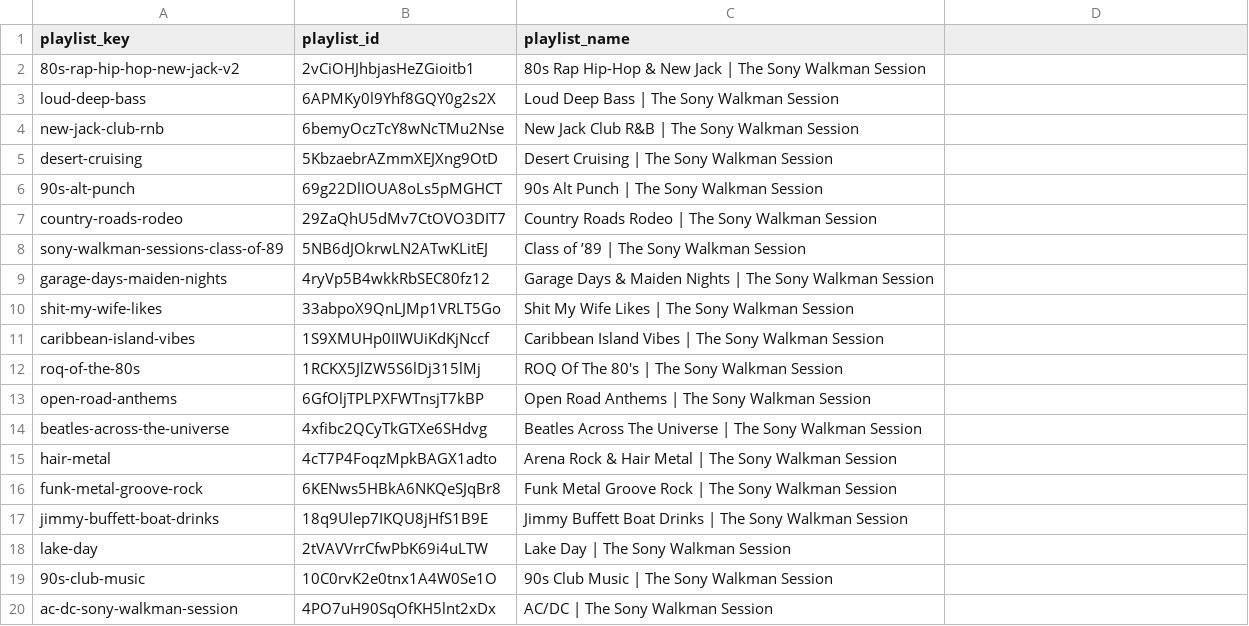
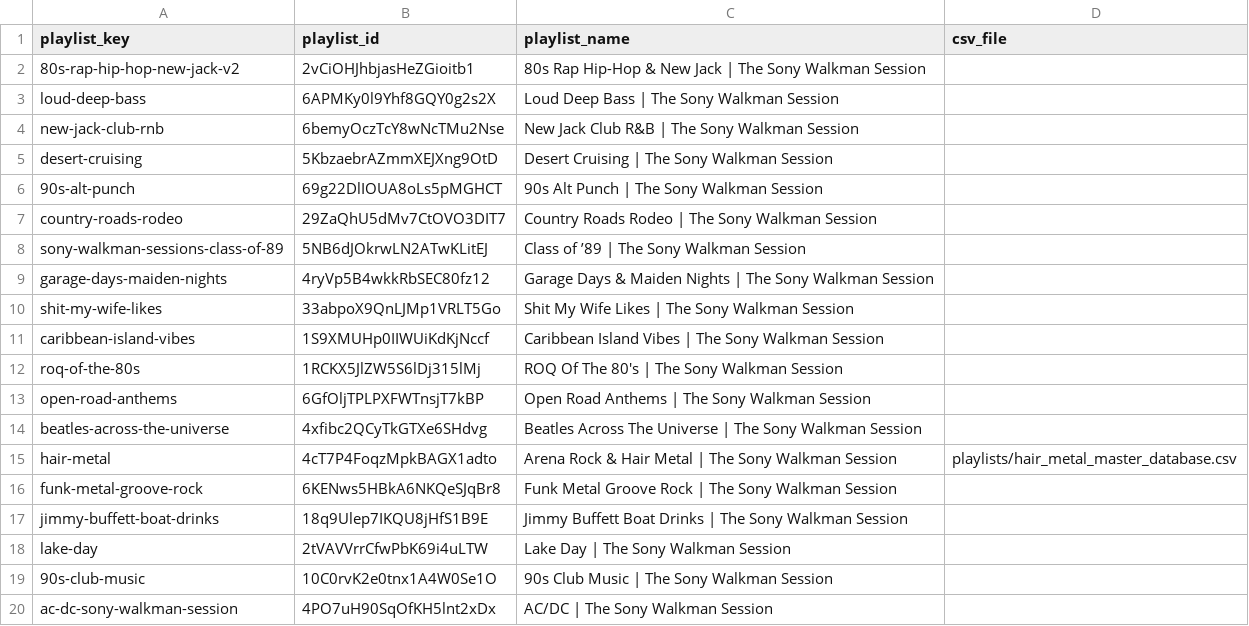
Before and after one commit to ebarber972/spotify-playlist-builder, a CSV file: config/playlist_targets.csv, drawn as a sheet.

Commit message:
Remove playlist fallback behavior

```diff
--- a/config/playlist_targets.csv
+++ b/config/playlist_targets.csv
@@ -1,2 +1,2 @@
-playlist_key,playlist_id,playlist_name
+playlist_key,playlist_id,playlist_name,csv_file
 80s-rap-hip-hop-new-jack-v2,2vCiOHJhbjasHeZGioitb1,80s Rap Hip-Hop & New Jack | The Sony Walkman Session
@@ -14,3 +14,3 @@ open-road-anthems,6GfOljTPLPXFWTnsjT7kBP,Open Road Anthems | The Sony Walkman Se
 beatles-across-the-universe,4xfibc2QCyTkGTXe6SHdvg,Beatles Across The Universe | The Sony Walkman Session
-hair-metal,4cT7P4FoqzMpkBAGX1adto,Arena Rock & Hair Metal | The Sony Walkman Session
+hair-metal,4cT7P4FoqzMpkBAGX1adto,Arena Rock & Hair Metal | The Sony Walkman Session,playlists/hair_metal_master_database.csv
 funk-metal-groove-rock,6KENws5HBkA6NKQeSJqBr8,Funk Metal Groove Rock | The Sony Walkman Session
```
